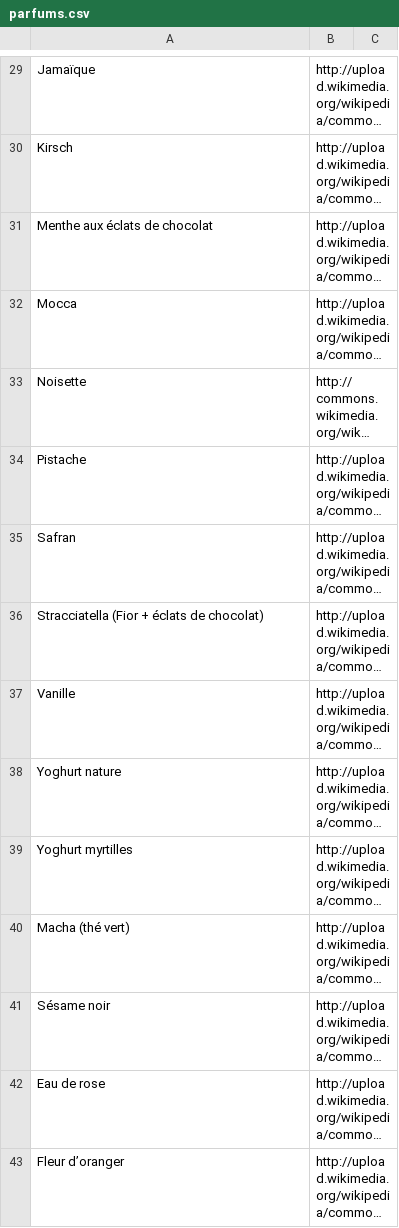
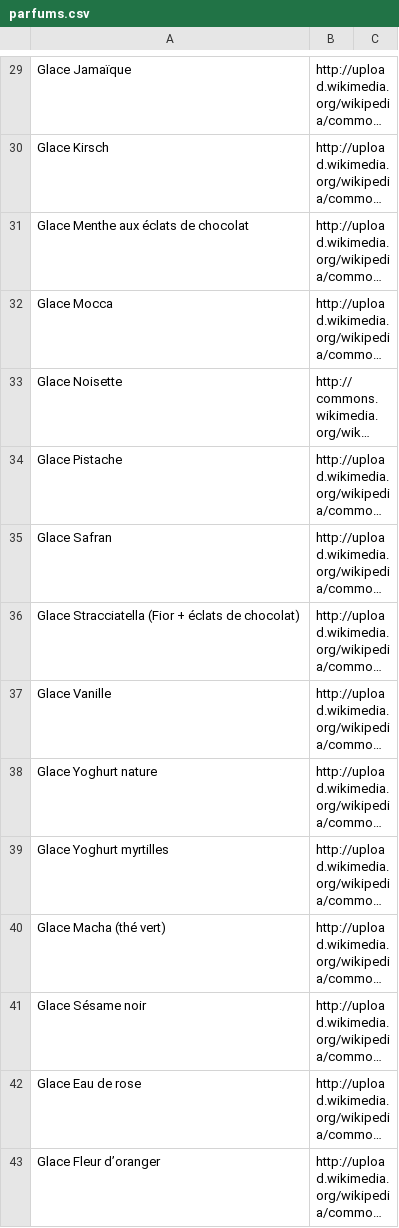
Before and after one commit to xavieralexandre/comparating, a CSV file: collections/parfums.csv, drawn as a sheet; only a part is shown, gaps mark what is left out; long unchanged cells end in …; the diff covers the shown part only; the diff names each change by its address in the sheet, - before the commit and + after, or states it on an @@ line.

```diff
--- a/collections/parfums.csv
+++ b/collections/parfums.csv
-A29: Jamaïque
+A29: Glace Jamaïque
-A30: Kirsch
+A30: Glace Kirsch
-A31: Menthe aux éclats de chocolat
+A31: Glace Menthe aux éclats de chocolat
-A32: Mocca
+A32: Glace Mocca
-A33: Noisette
+A33: Glace Noisette
-A34: Pistache
+A34: Glace Pistache
-A35: Safran
+A35: Glace Safran
-A36: Stracciatella (Fior + éclats de chocolat)
+A36: Glace Stracciatella (Fior + éclats de chocolat)
-A37: Vanille
+A37: Glace Vanille
-A38: Yoghurt nature
+A38: Glace Yoghurt nature
-A39: Yoghurt myrtilles
+A39: Glace Yoghurt myrtilles
-A40: Macha (thé vert)
+A40: Glace Macha (thé vert)
-A41: Sésame noir
+A41: Glace Sésame noir
-A42: Eau de rose
+A42: Glace Eau de rose
-A43: Fleur d’oranger
+A43: Glace Fleur d’oranger
```
Also changed, not shown: 28 edited cells elsewhere in this file.
